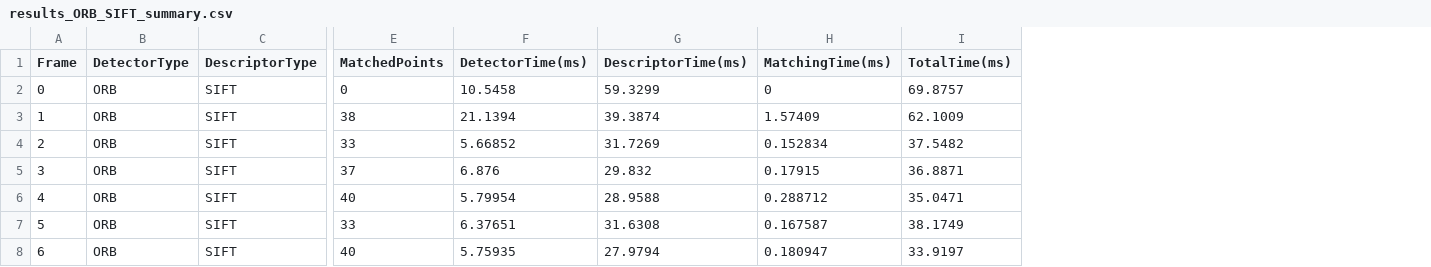
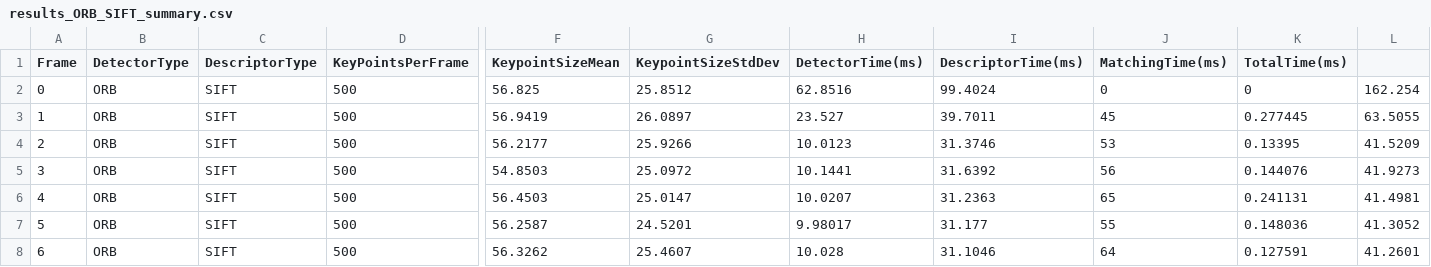
Before and after one commit to gandrein/sfnd_computervision_module, a CSV file: projects/SFND_2D_Feature_Tracking/output/results_ORB_SIFT_summary.csv, drawn as a sheet; only a part is shown, gaps mark what is left out; removed rows and columns are numbered as before the commit, all else as after; the diff covers the shown part only; the diff names each change by its address in the sheet, - before the commit and + after, or states it on an @@ line.

```diff
--- a/projects/SFND_2D_Feature_Tracking/output/results_ORB_SIFT_summary.csv
+++ b/projects/SFND_2D_Feature_Tracking/output/results_ORB_SIFT_summary.csv
+column D (KeyPointsPerFrame), rows 2-8: all 500
-column E (MatchedPoints), rows 2-8: 0 | 38 | 33 | 37 | 40 | 33 | 40
+column F (KeypointSizeMean), rows 2-8: 56.825 | 56.9419 | 56.2177 | 54.8503 | 56.4503 | 56.2587 | 56.3262
+column G (KeypointSizeStdDev), rows 2-8: 25.8512 | 26.0897 | 25.9266 | 25.0972 | 25.0147 | 24.5201 | 25.4607
+column L, rows 2-8: 162.254 | 63.5055 | 41.5209 | 41.9273 | 41.4981 | 41.3052 | 41.2601
-H2 (DetectorTime(ms)): 10.5458
+H2 (DetectorTime(ms)): 62.8516
-I2 (DescriptorTime(ms)): 59.3299
+I2 (DescriptorTime(ms)): 99.4024
-K2 (TotalTime(ms)): 69.8757
+K2 (TotalTime(ms)): 0
-H3 (DetectorTime(ms)): 21.1394
+H3 (DetectorTime(ms)): 23.527
-I3 (DescriptorTime(ms)): 39.3874
+I3 (DescriptorTime(ms)): 39.7011
-J3 (MatchingTime(ms)): 1.57409
+J3 (MatchingTime(ms)): 45
-K3 (TotalTime(ms)): 62.1009
+K3 (TotalTime(ms)): 0.277445
-H4 (DetectorTime(ms)): 5.66852
+H4 (DetectorTime(ms)): 10.0123
-I4 (DescriptorTime(ms)): 31.7269
+I4 (DescriptorTime(ms)): 31.3746
-J4 (MatchingTime(ms)): 0.152834
+J4 (MatchingTime(ms)): 53
-K4 (TotalTime(ms)): 37.5482
+K4 (TotalTime(ms)): 0.13395
-H5 (DetectorTime(ms)): 6.876
+H5 (DetectorTime(ms)): 10.1441
-I5 (DescriptorTime(ms)): 29.832
+I5 (DescriptorTime(ms)): 31.6392
-J5 (MatchingTime(ms)): 0.17915
+J5 (MatchingTime(ms)): 56
-K5 (TotalTime(ms)): 36.8871
+K5 (TotalTime(ms)): 0.144076
-H6 (DetectorTime(ms)): 5.79954
+H6 (DetectorTime(ms)): 10.0207
-I6 (DescriptorTime(ms)): 28.9588
+I6 (DescriptorTime(ms)): 31.2363
-J6 (MatchingTime(ms)): 0.288712
+J6 (MatchingTime(ms)): 65
-K6 (TotalTime(ms)): 35.0471
+K6 (TotalTime(ms)): 0.241131
-H7 (DetectorTime(ms)): 6.37651
+H7 (DetectorTime(ms)): 9.98017
-I7 (DescriptorTime(ms)): 31.6308
+I7 (DescriptorTime(ms)): 31.177
-J7 (MatchingTime(ms)): 0.167587
+J7 (MatchingTime(ms)): 55
-K7 (TotalTime(ms)): 38.1749
+K7 (TotalTime(ms)): 0.148036
-H8 (DetectorTime(ms)): 5.75935
+H8 (DetectorTime(ms)): 10.028
-I8 (DescriptorTime(ms)): 27.9794
+I8 (DescriptorTime(ms)): 31.1046
-J8 (MatchingTime(ms)): 0.180947
+J8 (MatchingTime(ms)): 64
-K8 (TotalTime(ms)): 33.9197
+K8 (TotalTime(ms)): 0.127591
```
Also changed, not shown: 12 edited cells elsewhere in this file, 42 other files.
